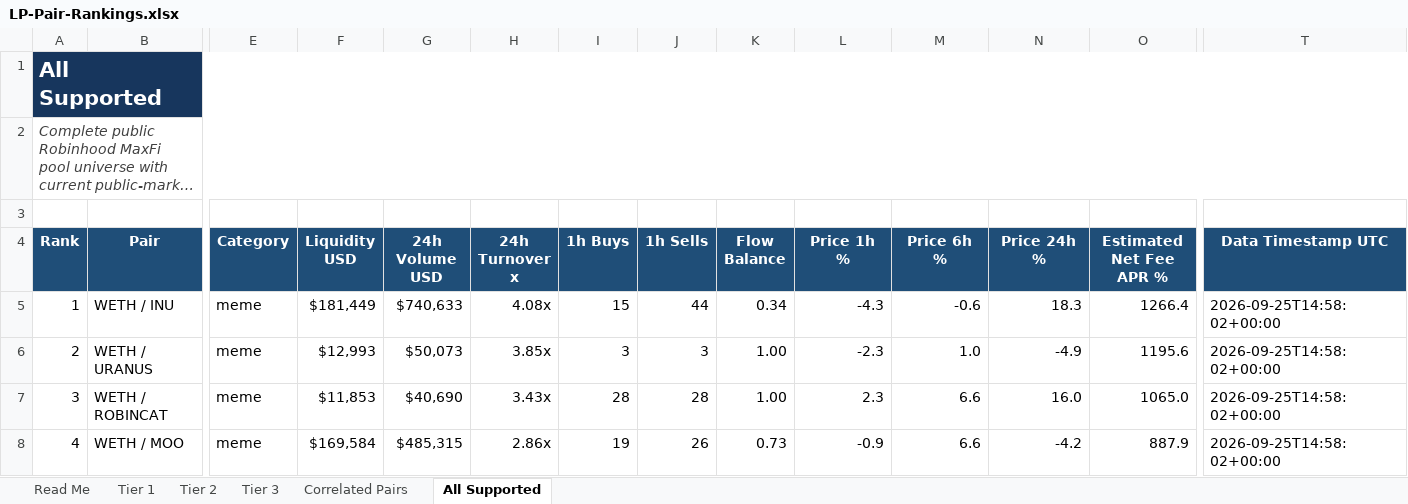
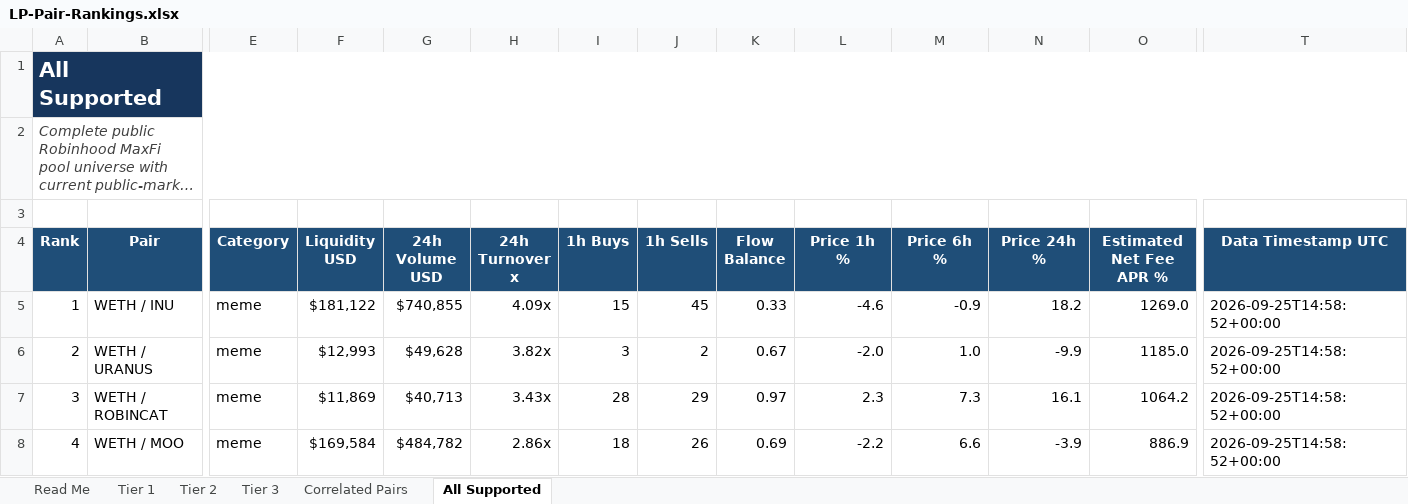
Before and after one commit to rygeneral/lp-pair-rankings, an Excel workbook: LP-Pair-Rankings.xlsx, sheet All Supported, drawn as a sheet; only a part is shown, gaps mark what is left out; long unchanged cells end in …; values as stored, in another font and other column widths than the file's, no borders; conditional formats and table styles not drawn; the diff covers the shown part only; the diff names each change by its address in the sheet, - before the commit and + after, or states it on an @@ line.

```diff
--- a/LP-Pair-Rankings.xlsx (sheet All Supported)
+++ b/LP-Pair-Rankings.xlsx (sheet All Supported)
-F5 (Liquidity USD): $181,449
+F5 (Liquidity USD): $181,122
-G5 (24h Volume USD): $740,633
+G5 (24h Volume USD): $740,855
-H5 (24h Turnover x): 4.08x
+H5 (24h Turnover x): 4.09x
-J5 (1h Sells): 44
+J5 (1h Sells): 45
-K5 (Flow Balance): 0.34
+K5 (Flow Balance): 0.33
-L5 (Price 1h %): -4.3
+L5 (Price 1h %): -4.6
-M5 (Price 6h %): -0.6
+M5 (Price 6h %): -0.9
-N5 (Price 24h %): 18.3
+N5 (Price 24h %): 18.2
-O5 (Estimated Net Fee APR %): 1266.4
+O5 (Estimated Net Fee APR %): 1269.0
-T5:T8 (Data Timestamp UTC): 2026-09-25T14:58:02+00:00
+T5:T8 (Data Timestamp UTC): 2026-09-25T14:58:52+00:00
-G6 (24h Volume USD): $50,073
+G6 (24h Volume USD): $49,628
-H6 (24h Turnover x): 3.85x
+H6 (24h Turnover x): 3.82x
-J6 (1h Sells): 3
+J6 (1h Sells): 2
-K6 (Flow Balance): 1.00
+K6 (Flow Balance): 0.67
-L6 (Price 1h %): -2.3
+L6 (Price 1h %): -2.0
-N6 (Price 24h %): -4.9
+N6 (Price 24h %): -9.9
-O6 (Estimated Net Fee APR %): 1195.6
+O6 (Estimated Net Fee APR %): 1185.0
-F7 (Liquidity USD): $11,853
+F7 (Liquidity USD): $11,869
-G7 (24h Volume USD): $40,690
+G7 (24h Volume USD): $40,713
-J7 (1h Sells): 28
+J7 (1h Sells): 29
-K7 (Flow Balance): 1.00
+K7 (Flow Balance): 0.97
-M7 (Price 6h %): 6.6
+M7 (Price 6h %): 7.3
-N7 (Price 24h %): 16.0
+N7 (Price 24h %): 16.1
-O7 (Estimated Net Fee APR %): 1065.0
+O7 (Estimated Net Fee APR %): 1064.2
-G8 (24h Volume USD): $485,315
+G8 (24h Volume USD): $484,782
-I8 (1h Buys): 19
+I8 (1h Buys): 18
-K8 (Flow Balance): 0.73
+K8 (Flow Balance): 0.69
-L8 (Price 1h %): -0.9
+L8 (Price 1h %): -2.2
-N8 (Price 24h %): -4.2
+N8 (Price 24h %): -3.9
-O8 (Estimated Net Fee APR %): 887.9
+O8 (Estimated Net Fee APR %): 886.9
```
Also changed, not shown: 657 edited cells elsewhere in this sheet, sheet Tier 1, sheet Correlated Pairs, sheet Tier 3, sheet Tier 2, 1 other file.
